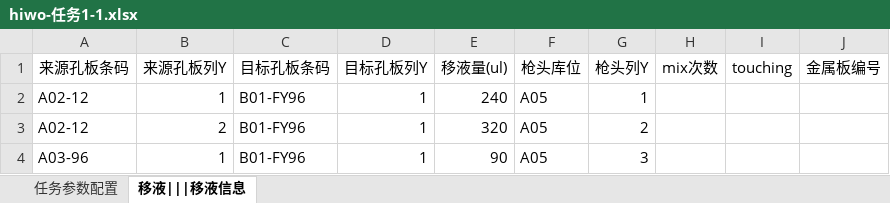
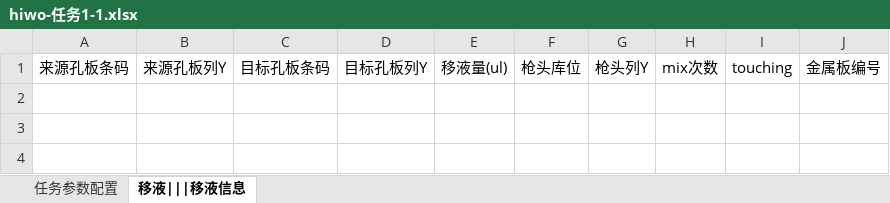
Before and after one commit to llwc594/excel_generation, an Excel workbook: generation_zy/hiwo-任务1-1.xlsx, sheet 移液|||移液信息, drawn as a sheet; values as stored, in another font and other column widths than the file's, no borders; the diff names each change by its address in the sheet, - before the commit and + after, or states it on an @@ line.

```diff
--- a/generation_zy/hiwo-任务1-1.xlsx (sheet 移液|||移液信息)
+++ b/generation_zy/hiwo-任务1-1.xlsx (sheet 移液|||移液信息)
-row 2: A02-12 | 1 | B01-FY96 | 1 | 240 | A05 | 1
-row 3: A02-12 | 2 | B01-FY96 | 1 | 320 | A05 | 2
-row 4: A03-96 | 1 | B01-FY96 | 1 | 90 | A05 | 3
```
Also changed, not shown: generation_zy/hiwo-任务2-1.xlsx, generation_zy/hiwo-物料1-1.xlsx, 15 other files.
